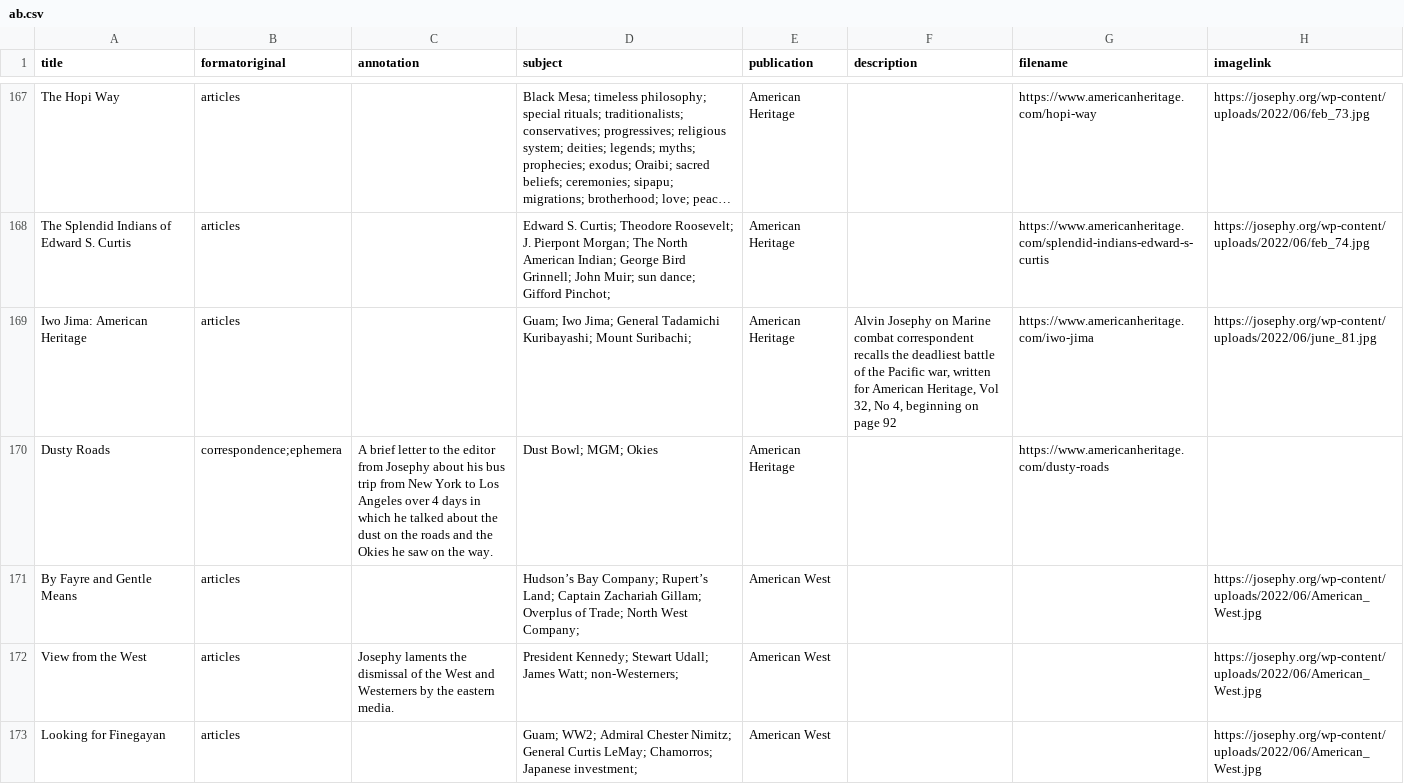
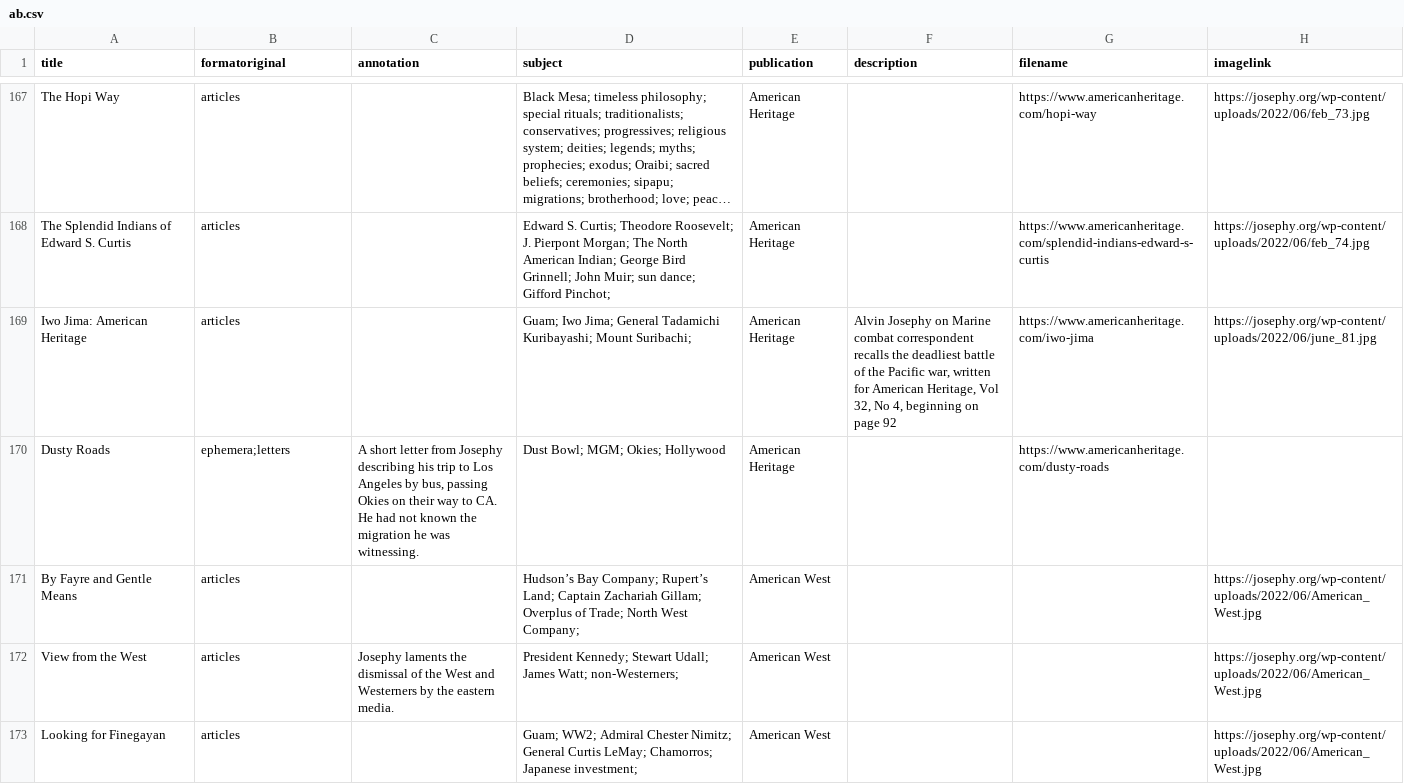
Before and after one commit to josephylibrary/annotatedjosephy, a CSV file: _data/ab.csv, drawn as a sheet; only a part is shown, gaps mark what is left out; long unchanged cells end in …; the diff covers the shown part only; the diff names each change by its address in the sheet, - before the commit and + after, or states it on an @@ line.

Commit message:
Update ab.csv
Updated ephemera

```diff
--- a/_data/ab.csv
+++ b/_data/ab.csv
-B170 (formatoriginal): correspondence;ephemera
+B170 (formatoriginal): ephemera;letters
-C170 (annotation): A brief letter to the editor from Josephy about his bus trip from New York to Los Angeles over 4 days in which he talked about the dust on the roads and the Okies he saw on the way.
+C170 (annotation): A short letter from Josephy describing his trip to Los Angeles by bus, passing Okies on their way to CA. He had not known the migration he was witnessing.
-D170 (subject): Dust Bowl; MGM; Okies
+D170 (subject): Dust Bowl; MGM; Okies; Hollywood
```
Also changed, not shown: 3 added rows and 15 edited cells elsewhere in this file.
